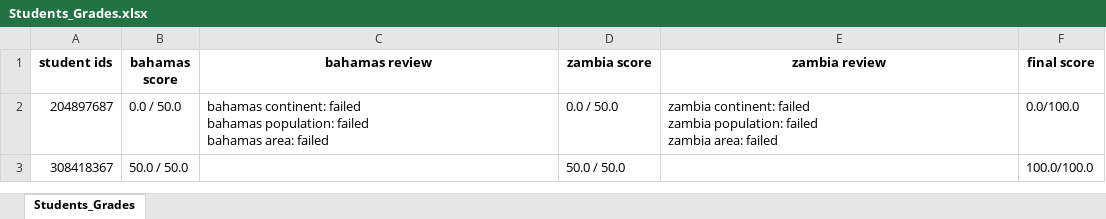
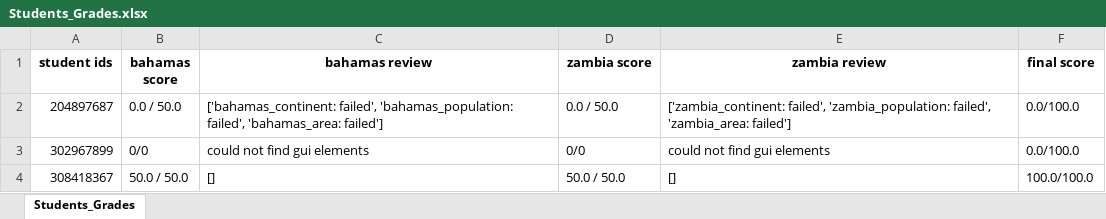
Before and after one commit to JonathanAgai/AutomaticExerciseTestInfra, an Excel workbook: Students_Grades.xlsx, sheet Students_Grades, drawn as a sheet; values as stored, in another font and other column widths than the file's, no borders; addresses are those after the commit; ↵ is a line break in a cell; the diff names each change by its address in the sheet, - before the commit and + after, or states it on an @@ line.

```diff
--- a/Students_Grades.xlsx (sheet Students_Grades)
+++ b/Students_Grades.xlsx (sheet Students_Grades)
-C2 (bahamas review): bahamas continent: failed ↵ bahamas population: failed ↵ bahamas area: failed
+C2 (bahamas review): ['bahamas_continent: failed', 'bahamas_population: failed', 'bahamas_area: failed']
-E2 (zambia review): zambia continent: failed ↵ zambia population: failed ↵ zambia area: failed
+E2 (zambia review): ['zambia_continent: failed', 'zambia_population: failed', 'zambia_area: failed']
+row 3: 302967899 | 0/0 | could not find gui elements | 0/0 | could not find gui elements | 0.0/100.0
-C4 (bahamas review): (empty)
+C4 (bahamas review): []
-E4 (zambia review): (empty)
+E4 (zambia review): []
```
Also changed, not shown: 5 other files.
